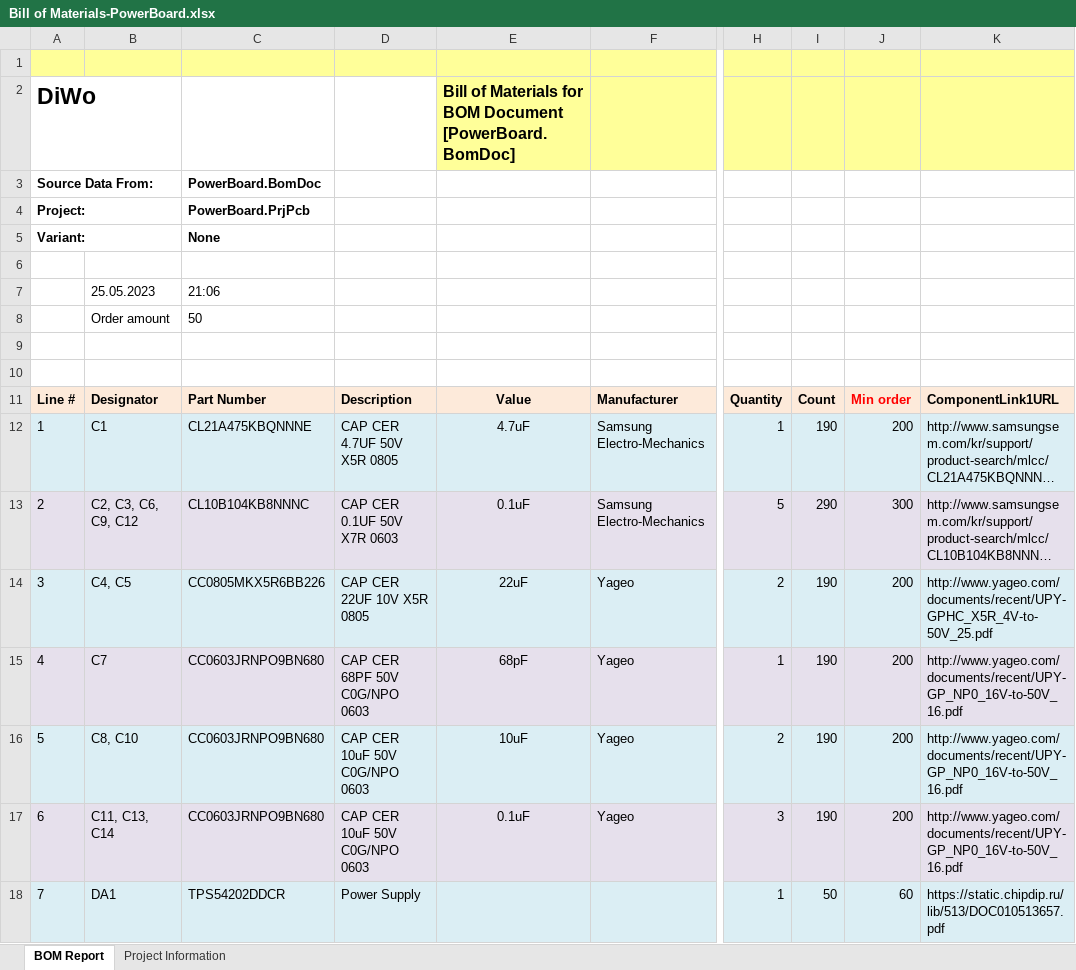
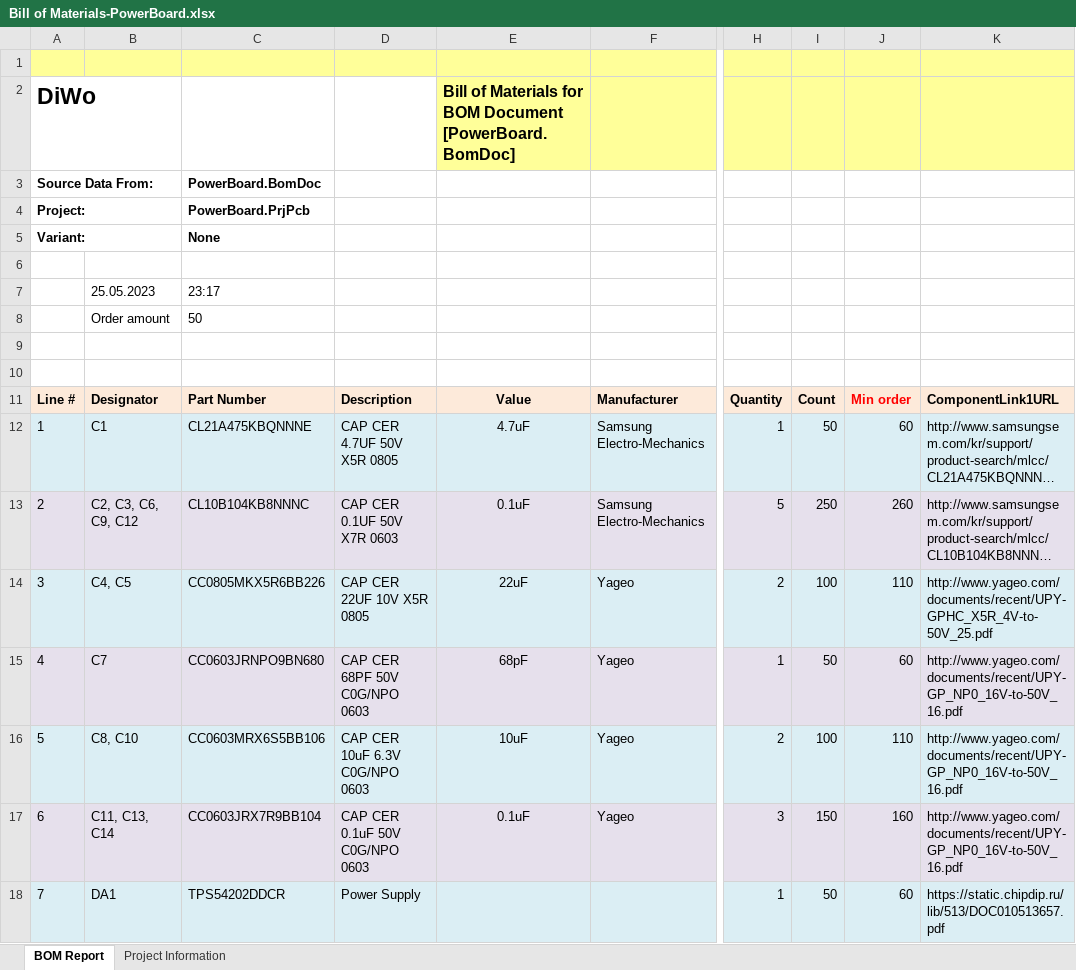
Before and after one commit to AlexeyKhabarov/PowerBoard, an Excel workbook: Project Outputs for PowerBoard/r.0.1/BOM/Bill of Materials-PowerBoard.xlsx, sheet BOM Report, drawn as a sheet; only a part is shown, gaps mark what is left out; long unchanged cells end in …; values as stored, in another font and other column widths than the file's, no borders; the diff covers the shown part only; the diff names each change by its address in the sheet, - before the commit and + after, or states it on an @@ line.

```diff
--- a/Project Outputs for PowerBoard/r.0.1/BOM/Bill of Materials-PowerBoard.xlsx (sheet BOM Report)
+++ b/Project Outputs for PowerBoard/r.0.1/BOM/Bill of Materials-PowerBoard.xlsx (sheet BOM Report)
-C7: 21:06
+C7: 23:17
-I12: 190
+I12: 50
-J12: 200
+J12: 60
-I13: 290
+I13: 250
-J13: 300
+J13: 260
-I14: 190
+I14: 100
-J14: 200
+J14: 110
-I15: 190
+I15: 50
-J15: 200
+J15: 60
-C16: CC0603JRNPO9BN680
+C16: CC0603MRX6S5BB106
-D16: CAP CER 10uF 50V C0G/NPO 0603
+D16: CAP CER 10uF 6.3V C0G/NPO 0603
-I16: 190
+I16: 100
-J16: 200
+J16: 110
-C17: CC0603JRNPO9BN680
+C17: CC0603JRX7R9BB104
-D17: CAP CER 10uF 50V C0G/NPO 0603
+D17: CAP CER 0.1uF 50V C0G/NPO 0603
-I17: 190
+I17: 150
-J17: 200
+J17: 160
```
Also changed, not shown: 1 removed row and 35 edited cells elsewhere in this sheet, sheet Project Information, formulas that keep their value, 11 other files.
